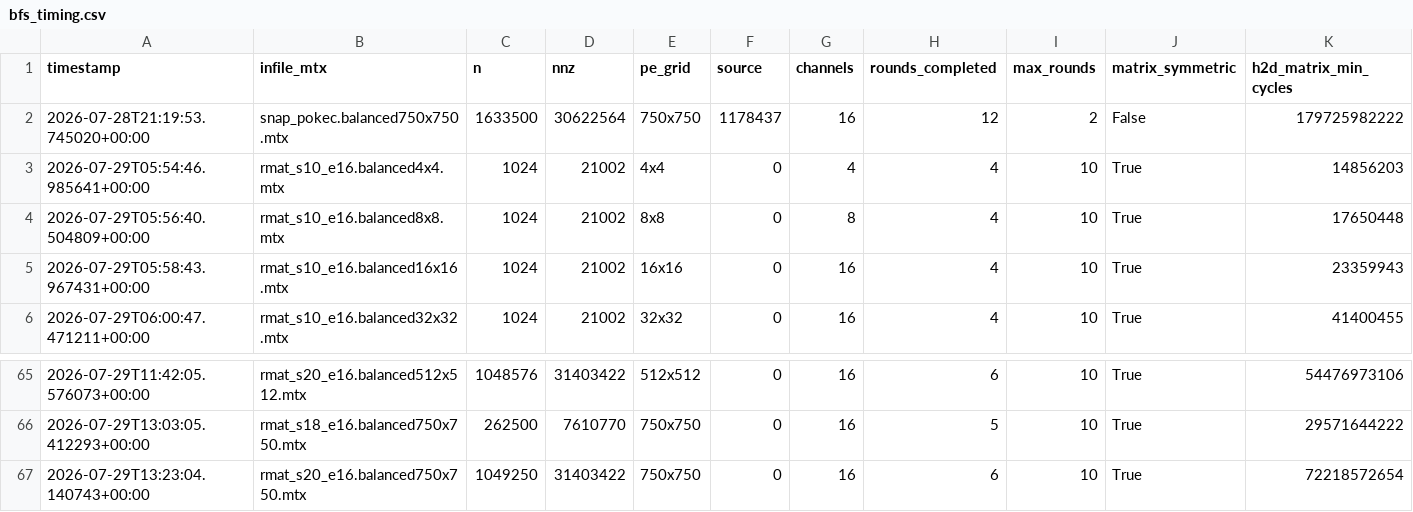
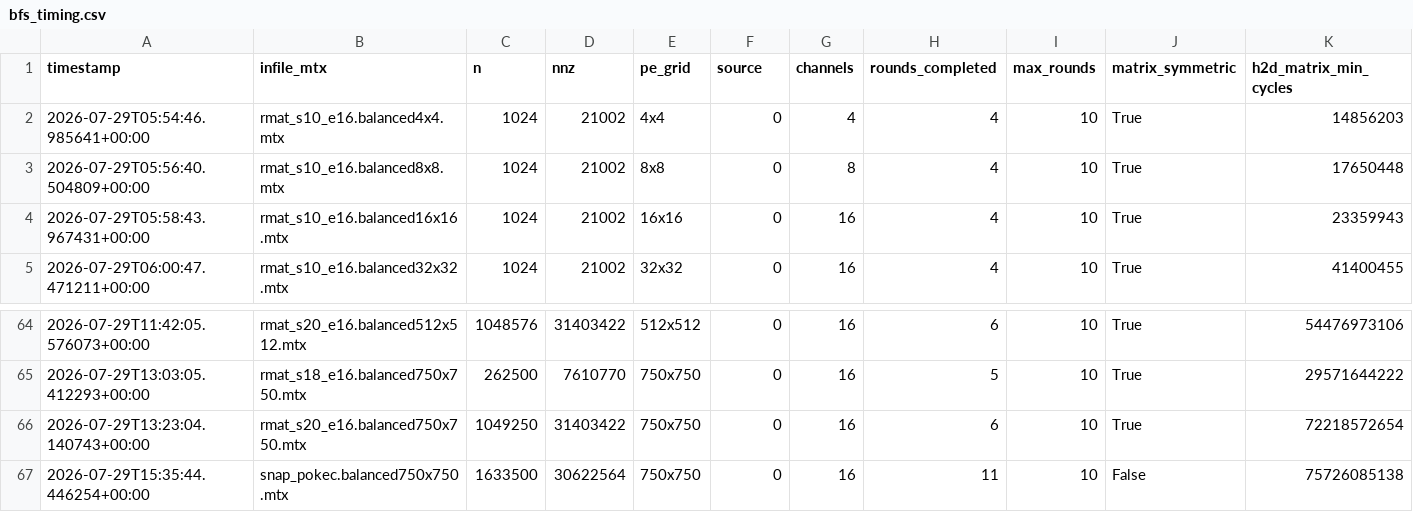
Before and after one commit to Elia-Belli/CereGraphs, a CSV file: spmv-hypersparse/bfs/bool_diag_spmv/results/hw/bfs_timing.csv, drawn as a sheet; only a part is shown, gaps mark what is left out; removed rows and columns are numbered as before the commit, all else as after; rows hold the shown columns only; the diff names each change by its address in the sheet, - before the commit and + after, or states it on an @@ line.

```diff
--- a/spmv-hypersparse/bfs/bool_diag_spmv/results/hw/bfs_timing.csv
+++ b/spmv-hypersparse/bfs/bool_diag_spmv/results/hw/bfs_timing.csv
-row 2: 2026-07-28T21:19:53.745020+00:00 | snap_pokec.balanced750x750.mtx | 1633500 | 30622564 | 750x750 | 1178437 | 16 | 12 | 2 | False | 179725982222
+row 67: 2026-07-29T15:35:44.446254+00:00 | snap_pokec.balanced750x750.mtx | 1633500 | 30622564 | 750x750 | 0 | 16 | 11 | 10 | False | 75726085138
```
Also changed, not shown: 3 other files.
